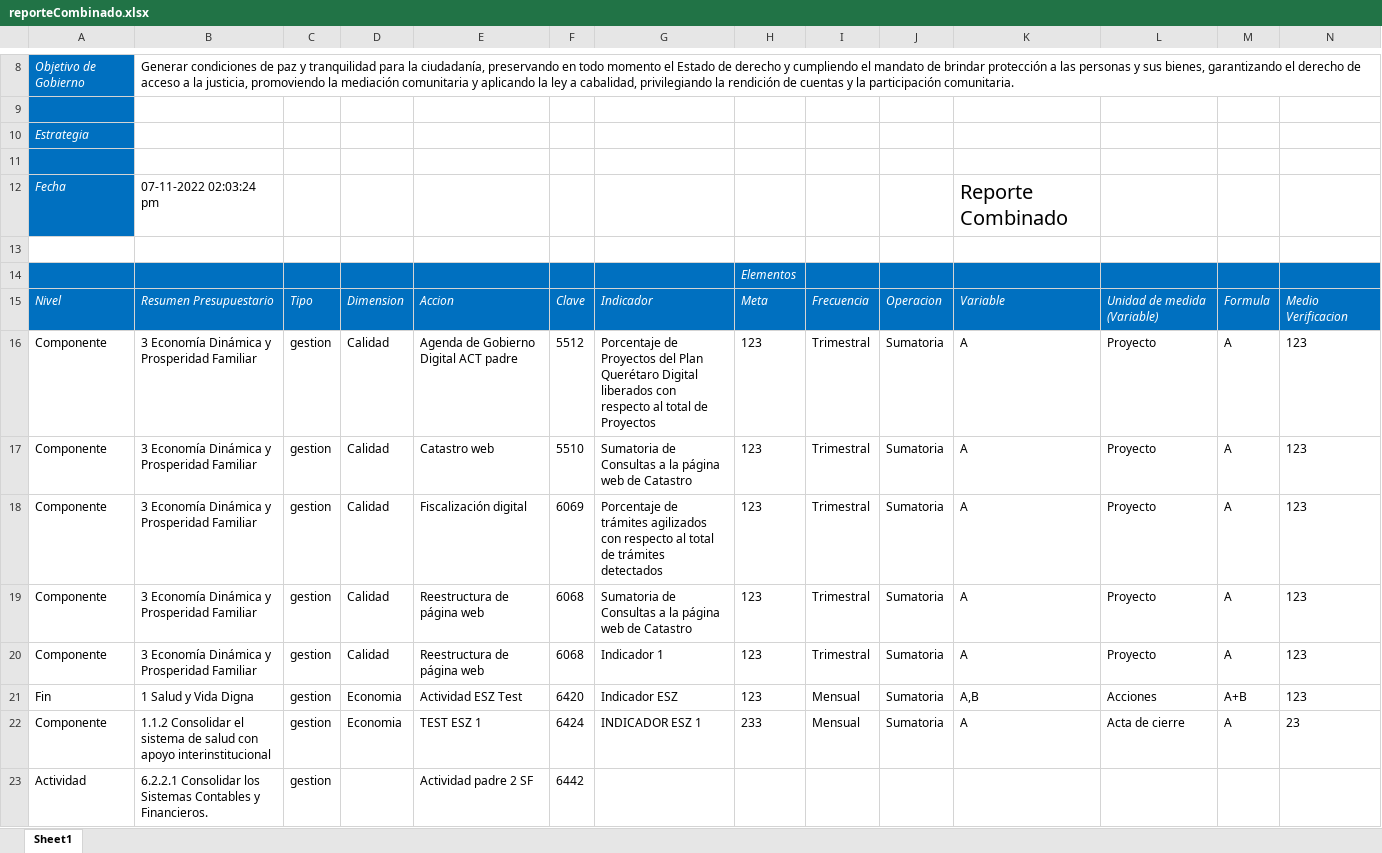
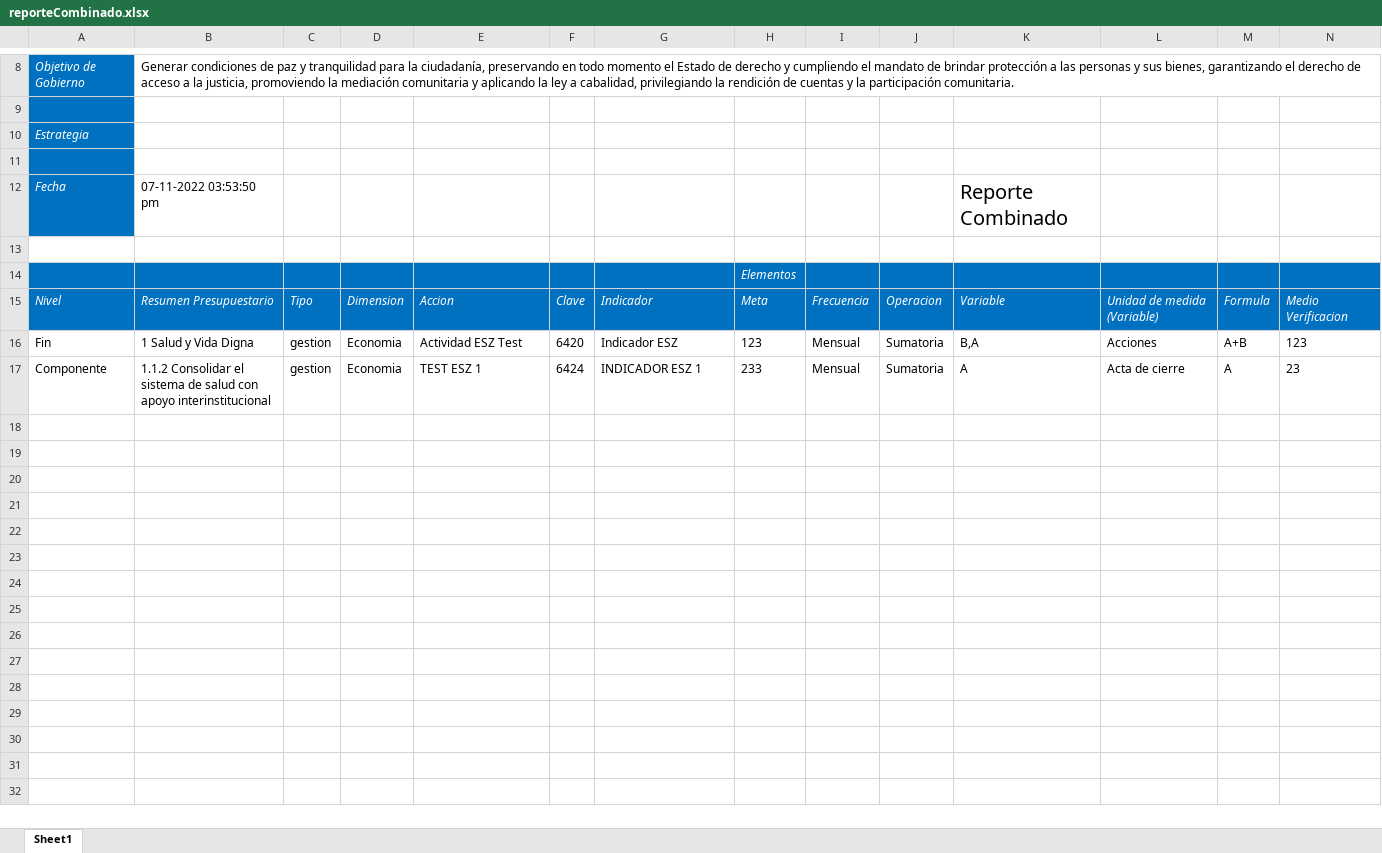
Before and after one commit to ManuelEuan/sigo, an Excel workbook: public/reportes/reporteCombinado.xlsx, sheet Sheet1, drawn as a sheet; only a part is shown, gaps mark what is left out; values as stored, in another font and other column widths than the file's, no borders; removed rows and columns are numbered as before the commit, all else as after; rows hold the shown columns only; the diff names each change by its address in the sheet, - before the commit and + after, or states it on an @@ line.

```diff
--- a/public/reportes/reporteCombinado.xlsx (sheet Sheet1)
+++ b/public/reportes/reporteCombinado.xlsx (sheet Sheet1)
-B12: 07-11-2022 02:03:24 pm
+B12: 07-11-2022 03:53:50 pm
-row 16: Componente | 3 Economía Dinámica y Prosperidad Familiar | gestion | Calidad | Agenda de Gobierno Digital ACT padre | 5512 | Porcentaje de Proyectos del Plan Querétaro Digital liberados con respecto al total de Proyectos | 123 | Trimestral | Sumatoria | A | Proyecto | A | 123
-row 17: Componente | 3 Economía Dinámica y Prosperidad Familiar | gestion | Calidad | Catastro web | 5510 | Sumatoria de Consultas a la página web de Catastro | 123 | Trimestral | Sumatoria | A | Proyecto | A | 123
-row 18: Componente | 3 Economía Dinámica y Prosperidad Familiar | gestion | Calidad | Fiscalización digital | 6069 | Porcentaje de trámites agilizados con respecto al total de trámites detectados | 123 | Trimestral | Sumatoria | A | Proyecto | A | 123
-row 19: Componente | 3 Economía Dinámica y Prosperidad Familiar | gestion | Calidad | Reestructura de página web | 6068 | Sumatoria de Consultas a la página web de Catastro | 123 | Trimestral | Sumatoria | A | Proyecto | A | 123
-row 20: Componente | 3 Economía Dinámica y Prosperidad Familiar | gestion | Calidad | Reestructura de página web | 6068 | Indicador 1 | 123 | Trimestral | Sumatoria | A | Proyecto | A | 123
-K16: A,B
+K16: B,A
-row 23: Actividad | 6.2.2.1 Consolidar los Sistemas Contables y Financieros. | gestion |  | Actividad padre 2 SF | 6442
```
Also changed, not shown: public/reportes/mirBD.xlsx, 2 other files.
